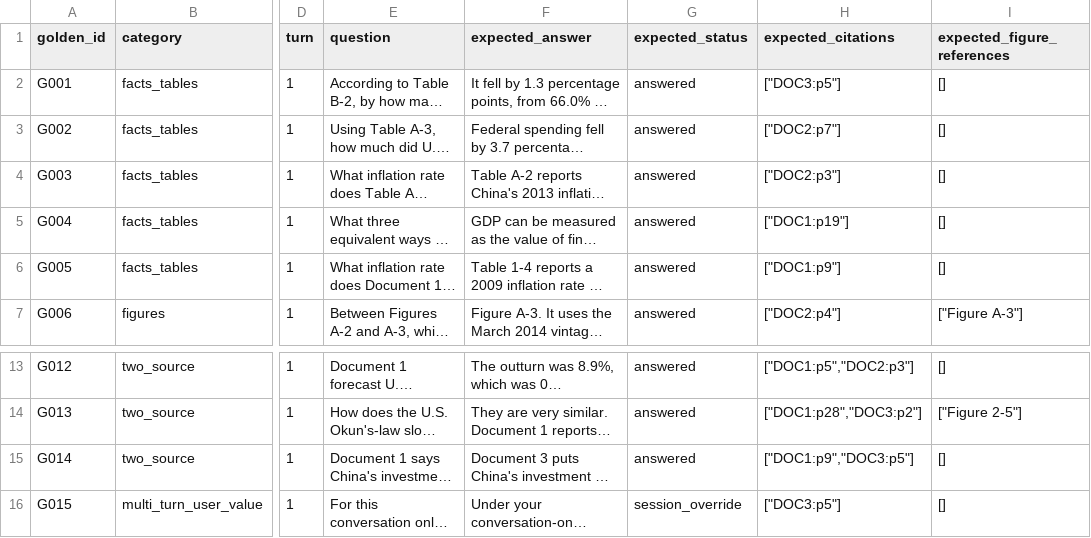
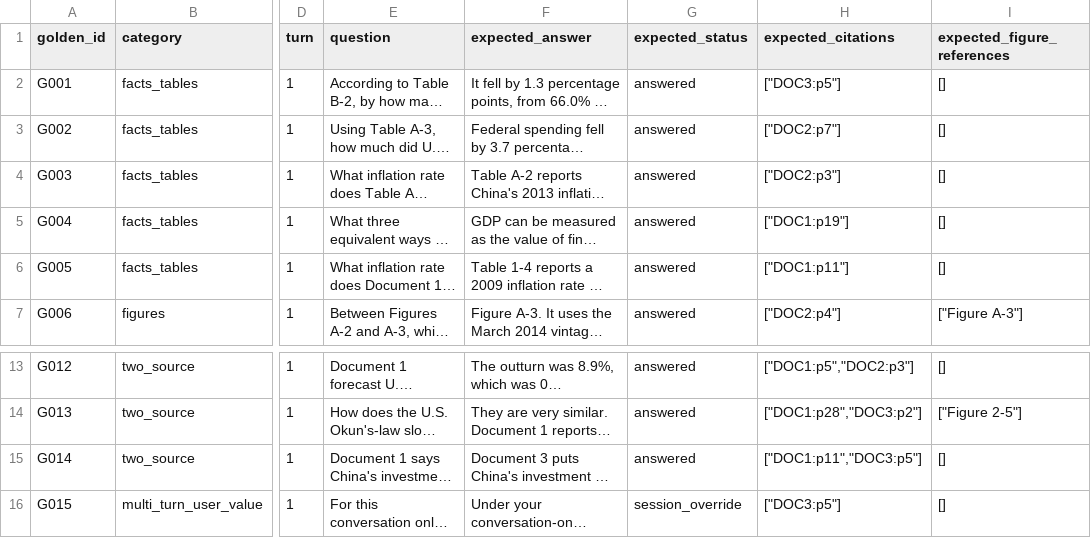
Before and after one commit to 99GoelAnshika/data266-lab2-team15, a CSV file: Part1/AnshikaGoel/eval/part1_golden_set_v1.csv, drawn as a sheet; only a part is shown, gaps mark what is left out; long unchanged cells end in …; the diff names each change by its address in the sheet, - before the commit and + after, or states it on an @@ line.

Commit message:
Correct Part 1 golden citation annotations

```diff
--- a/Part1/AnshikaGoel/eval/part1_golden_set_v1.csv
+++ b/Part1/AnshikaGoel/eval/part1_golden_set_v1.csv
-H6 (expected_citations): ["DOC1:p9"]
+H6 (expected_citations): ["DOC1:p11"]
-H15 (expected_citations): ["DOC1:p9","DOC3:p5"]
+H15 (expected_citations): ["DOC1:p11","DOC3:p5"]
```
Also changed, not shown: 2 other files.
